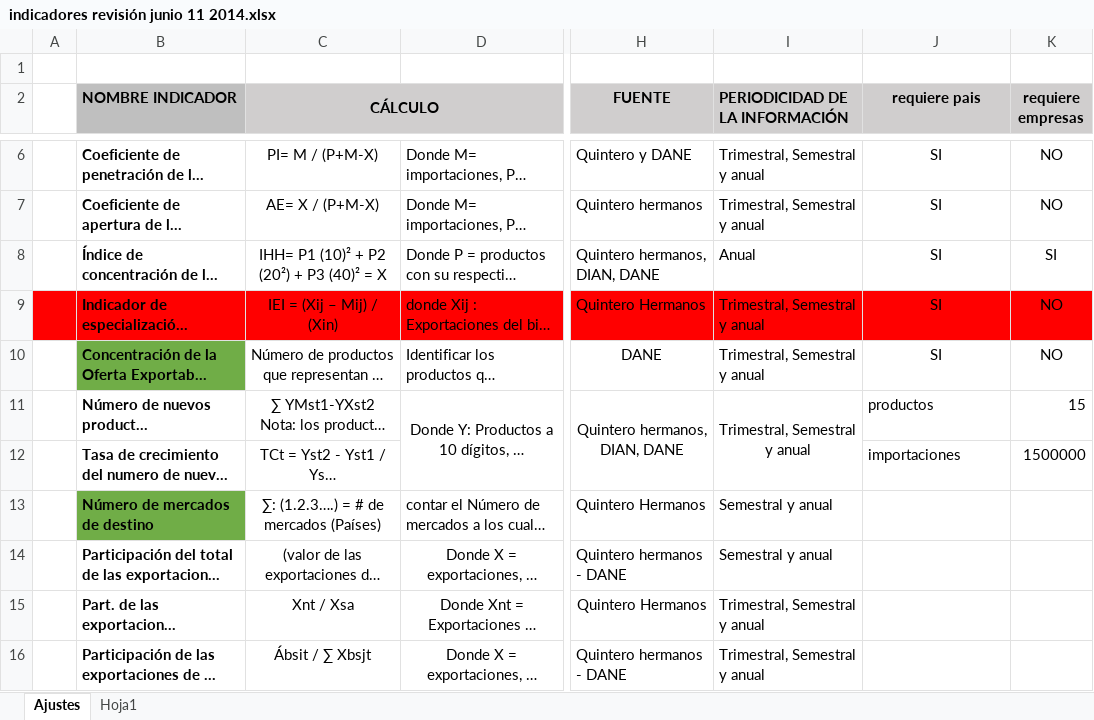
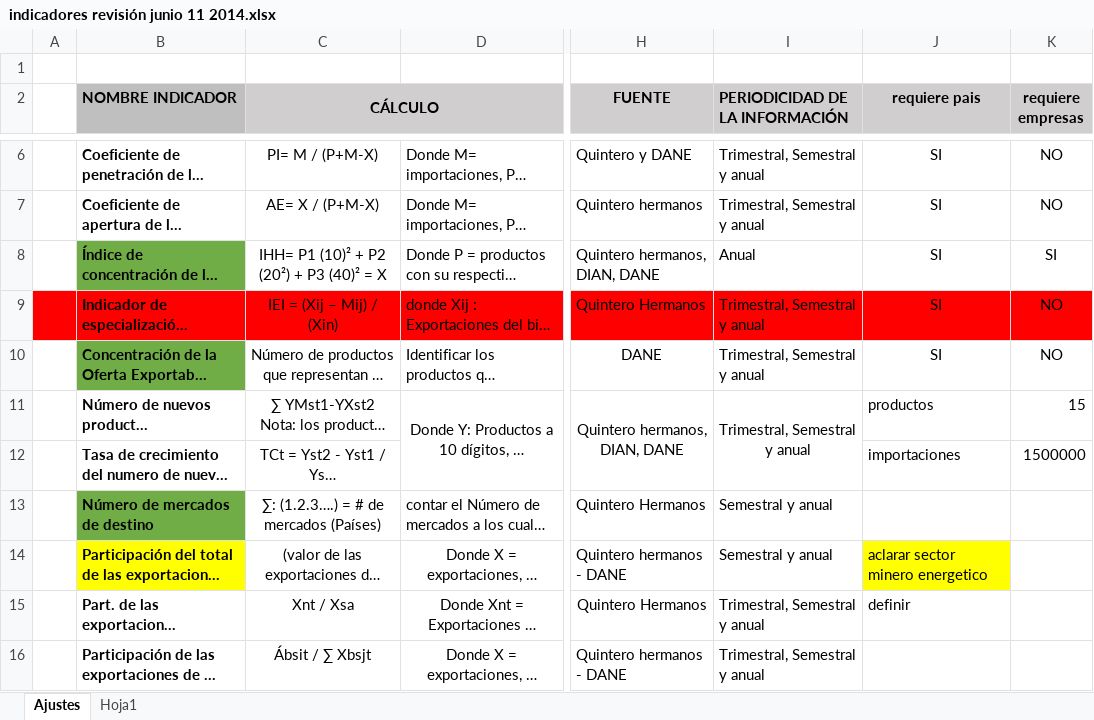
Before and after one commit to fsiatama/CCI, an Excel workbook: Documentacion/indicadores revisión junio 11 2014.xlsx, sheet Ajustes, drawn as a sheet; only a part is shown, gaps mark what is left out; long unchanged cells end in …; values as stored, in another font and other column widths than the file's, no borders; charts and pictures not drawn; the diff names each change by its address in the sheet, - before the commit and + after, or states it on an @@ line.

```diff
--- a/Documentacion/indicadores revisión junio 11 2014.xlsx (sheet Ajustes)
+++ b/Documentacion/indicadores revisión junio 11 2014.xlsx (sheet Ajustes)
-B8 fill: none
+B8 fill: #70AD47
-B14 fill: none
+B14 fill: #FFFF00
-J14 (requiere pais): (empty)
+J14 (requiere pais): aclarar sector minero energetico
-J14 fill: none
+J14 fill: #FFFF00
-J15 (requiere pais): (empty)
+J15 (requiere pais): definir
```
Also changed, not shown: sheet Hoja1, 13 other files.
